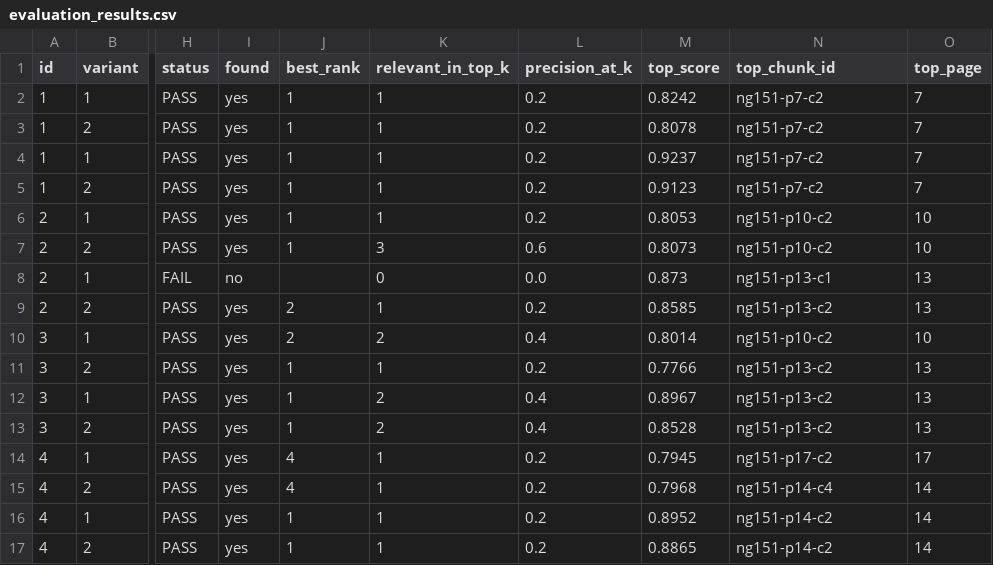
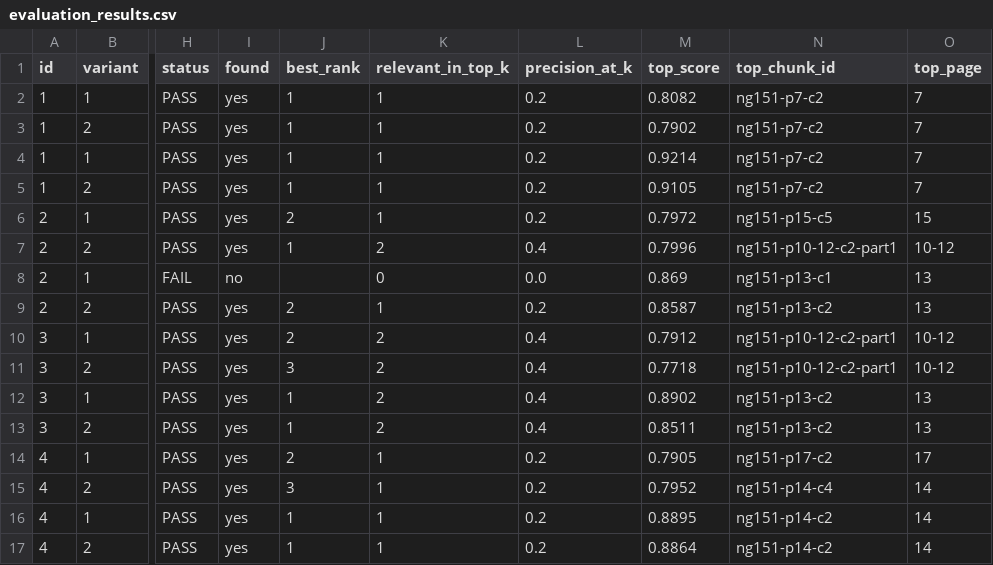
Before and after one commit to mostafaelwazzany/AI-Project-for-Hackathon, a CSV file: data/evaluation/evaluation_results.csv, drawn as a sheet; only a part is shown, gaps mark what is left out; the diff covers the shown part only; the diff names each change by its address in the sheet, - before the commit and + after, or states it on an @@ line.

```diff
--- a/data/evaluation/evaluation_results.csv
+++ b/data/evaluation/evaluation_results.csv
-M2 (top_score): 0.8242
+M2 (top_score): 0.8082
-M3 (top_score): 0.8078
+M3 (top_score): 0.7902
-M4 (top_score): 0.9237
+M4 (top_score): 0.9214
-M5 (top_score): 0.9123
+M5 (top_score): 0.9105
-J6 (best_rank): 1
+J6 (best_rank): 2
-M6 (top_score): 0.8053
+M6 (top_score): 0.7972
-N6 (top_chunk_id): ng151-p10-c2
+N6 (top_chunk_id): ng151-p15-c5
-O6 (top_page): 10
+O6 (top_page): 15
-K7 (relevant_in_top_k): 3
+K7 (relevant_in_top_k): 2
-L7 (precision_at_k): 0.6
+L7 (precision_at_k): 0.4
-M7 (top_score): 0.8073
+M7 (top_score): 0.7996
-N7 (top_chunk_id): ng151-p10-c2
+N7 (top_chunk_id): ng151-p10-12-c2-part1
-O7 (top_page): 10
+O7 (top_page): 10-12
-M8 (top_score): 0.873
+M8 (top_score): 0.869
-M9 (top_score): 0.8585
+M9 (top_score): 0.8587
-M10 (top_score): 0.8014
+M10 (top_score): 0.7912
-N10 (top_chunk_id): ng151-p10-c2
+N10 (top_chunk_id): ng151-p10-12-c2-part1
-O10 (top_page): 10
+O10 (top_page): 10-12
-J11 (best_rank): 1
+J11 (best_rank): 3
-K11 (relevant_in_top_k): 1
+K11 (relevant_in_top_k): 2
-L11 (precision_at_k): 0.2
+L11 (precision_at_k): 0.4
-M11 (top_score): 0.7766
+M11 (top_score): 0.7718
-N11 (top_chunk_id): ng151-p13-c2
+N11 (top_chunk_id): ng151-p10-12-c2-part1
-O11 (top_page): 13
+O11 (top_page): 10-12
-M12 (top_score): 0.8967
+M12 (top_score): 0.8902
-M13 (top_score): 0.8528
+M13 (top_score): 0.8511
-J14 (best_rank): 4
+J14 (best_rank): 2
-M14 (top_score): 0.7945
+M14 (top_score): 0.7905
-J15 (best_rank): 4
+J15 (best_rank): 3
-M15 (top_score): 0.7968
+M15 (top_score): 0.7952
-M16 (top_score): 0.8952
+M16 (top_score): 0.8895
-M17 (top_score): 0.8865
+M17 (top_score): 0.8864
```
Also changed, not shown: 49 edited cells elsewhere in this file, 15 other files.
